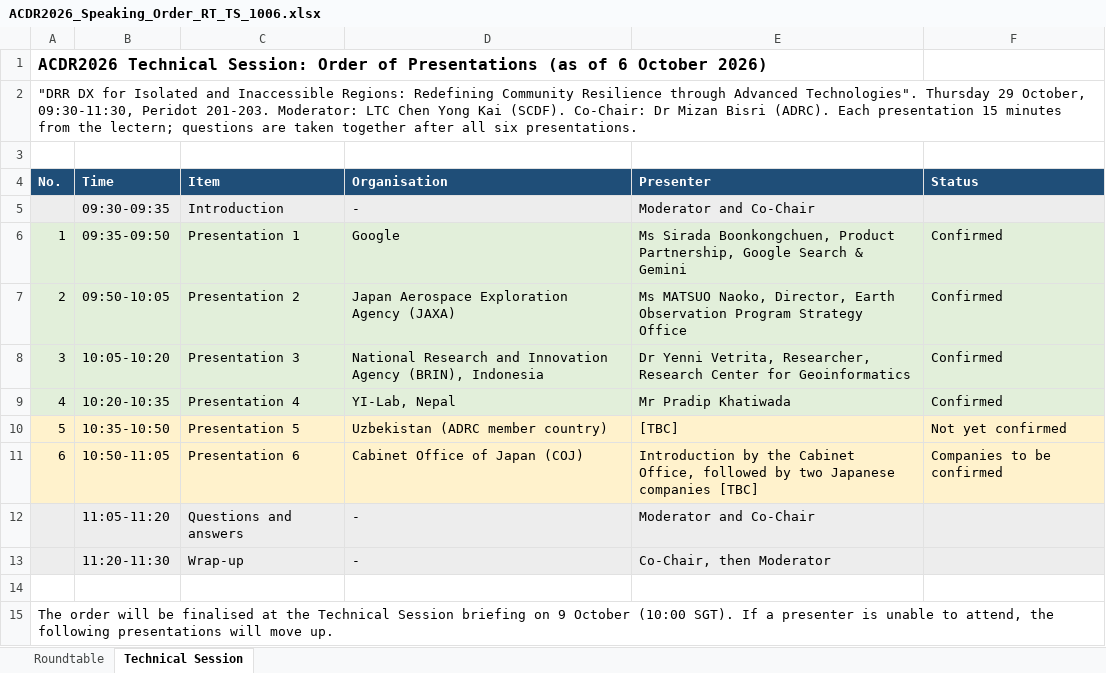
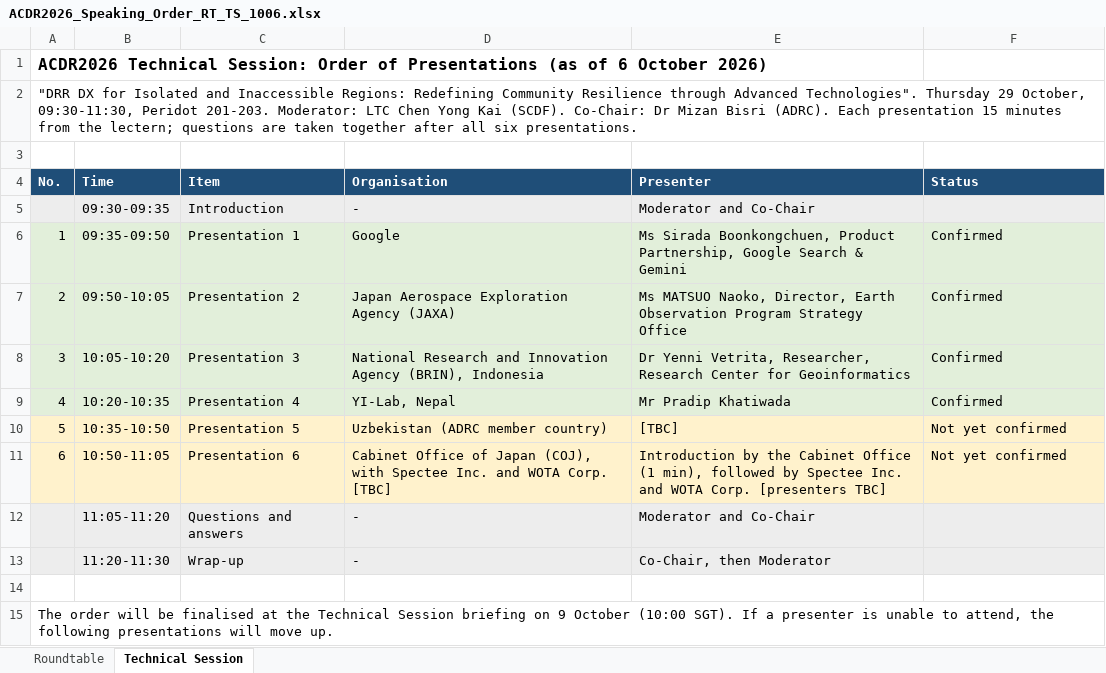
Before and after one commit to kochobi-max/whatsmap, an Excel workbook: reports/acdr2026_staff_deployment/ACDR2026_Speaking_Order_RT_TS_1006.xlsx, sheet Technical Session, drawn as a sheet; values as stored, in another font and other column widths than the file's, no borders; the diff names each change by its address in the sheet, - before the commit and + after, or states it on an @@ line.

```diff
--- a/reports/acdr2026_staff_deployment/ACDR2026_Speaking_Order_RT_TS_1006.xlsx (sheet Technical Session)
+++ b/reports/acdr2026_staff_deployment/ACDR2026_Speaking_Order_RT_TS_1006.xlsx (sheet Technical Session)
-D11 (Organisation): …of Japan (COJ)
+D11 (Organisation): …of Japan (COJ), with Spectee Inc. and WOTA Corp. [TBC]
-E11 (Presenter): …the Cabinet Office, followed by two Japanese companies [TBC]
+E11 (Presenter): …the Cabinet Office (1 min), followed by Spectee Inc. and WOTA Corp. [presenters TBC]
-F11 (Status): Companies to be confirmed
+F11 (Status): Not yet confirmed
```
Also changed, not shown: 1 other file.
